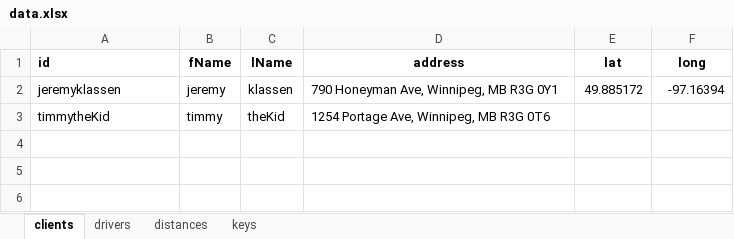
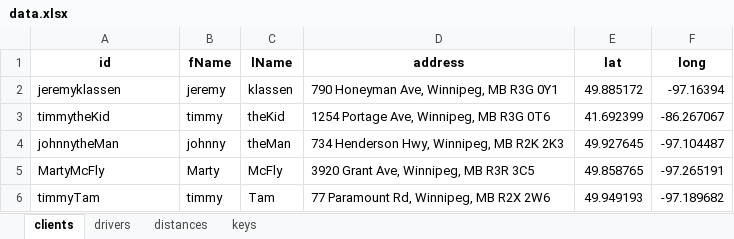
Before and after one commit to JeremyKlassen/DriveScheduler, an Excel workbook: data.xlsx, sheet clients, drawn as a sheet; values as stored, in another font and other column widths than the file's, no borders; the diff names each change by its address in the sheet, - before the commit and + after, or states it on an @@ line.

```diff
--- a/data.xlsx (sheet clients)
+++ b/data.xlsx (sheet clients)
-A1 alignment: left
+A1 alignment: center
-E3 (lat): (empty)
+E3 (lat): 41.692399
-F3 (long): (empty)
+F3 (long): -86.267067
+row 4: johnnytheMan | johnny | theMan | 734 Henderson Hwy, Winnipeg, MB R2K 2K3 | 49.927645 | -97.104487
+row 5: MartyMcFly | Marty | McFly | 3920 Grant Ave, Winnipeg, MB R3R 3C5 | 49.858765 | -97.265191
+row 6: timmyTam | timmy | Tam | 77 Paramount Rd, Winnipeg, MB R2X 2W6 | 49.949193 | -97.189682
```
Also changed, not shown: sheet drivers, formulas that keep their value, 3 other files.
